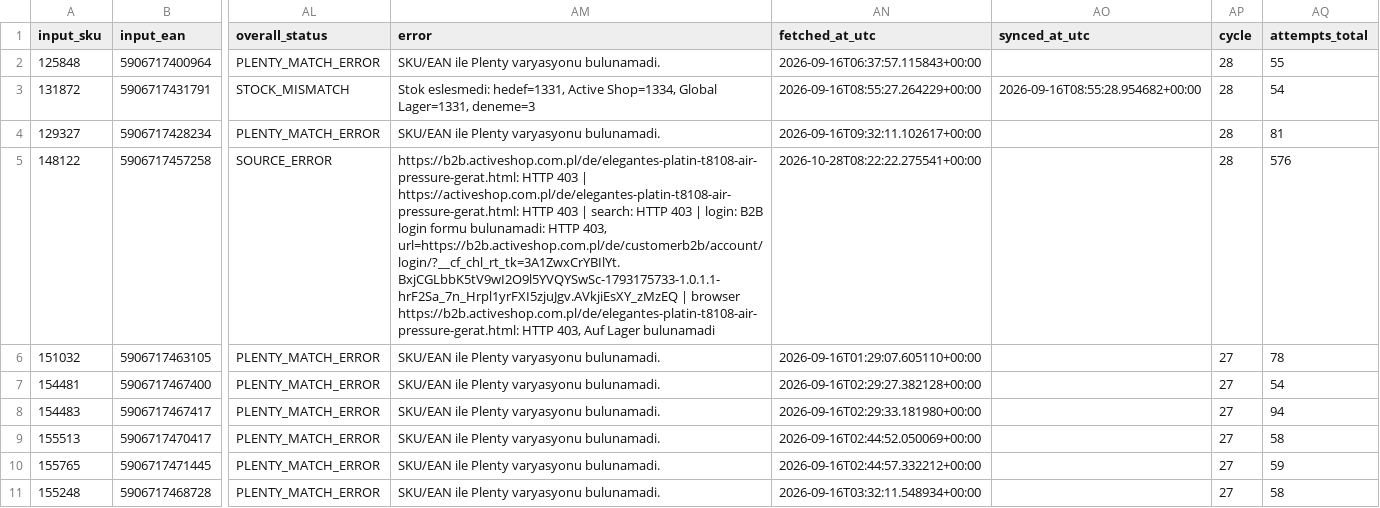
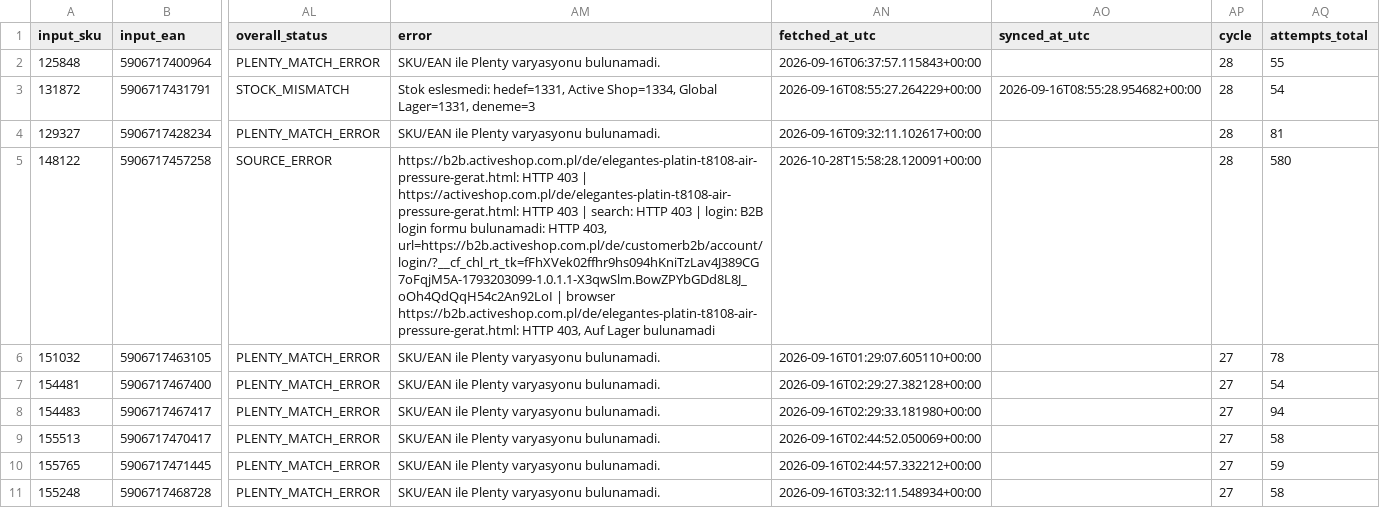
Before and after one commit to globalfriseur/GlobalStokFiyat, a CSV file: output/stock_failed_products.csv, drawn as a sheet; only a part is shown, gaps mark what is left out; the diff names each change by its address in the sheet, - before the commit and + after, or states it on an @@ line.

```diff
--- a/output/stock_failed_products.csv
+++ b/output/stock_failed_products.csv
-AM5 (error): …HTTP 403, url=https://b2b.activeshop.com.pl/de/customerb2b/account/login/?__cf_chl_rt_tk=3A1ZwxCrYBIlYt.BxjCGLbbK5tV9wI2O9l5YVQYSwSc-1793175733-1.0.1.1-hrF2Sa_7n_Hrpl1yrFXI5zjuJgv.AVkjiEsXY_zMzEQ | browser…
+AM5 (error): …HTTP 403, url=https://b2b.activeshop.com.pl/de/customerb2b/account/login/?__cf_chl_rt_tk=fFhXVek02ffhr9hs094hKniTzLav4J389CG7oFqjM5A-1793203099-1.0.1.1-X3qwSlm.BowZPYbGDd8L8J_oOh4QdQqH54c2An92LoI | browser…
-AN5 (fetched_at_utc): 2026-10-28T08:22:22.275541+00:00
+AN5 (fetched_at_utc): 2026-10-28T15:58:28.120091+00:00
-AQ5 (attempts_total): 576
+AQ5 (attempts_total): 580
```
Also changed, not shown: 3 other files.
